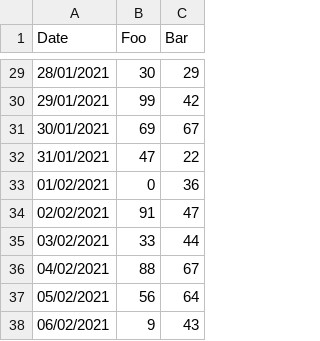
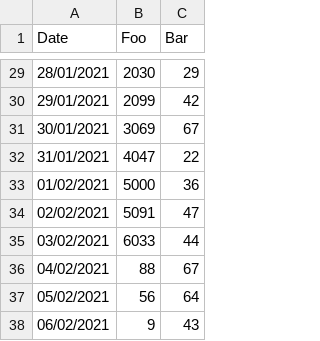
Before and after one commit to maryamanuel1/coding-club-IntroPython-6, a CSV file: time_series.csv, drawn as a sheet; only a part is shown, gaps mark what is left out; the diff covers the shown part only.

```diff
--- a/time_series.csv
+++ b/time_series.csv
@@ -29,8 +29,8 @@ Date,Foo ,Bar
-28/01/2021,30,29
-29/01/2021,99,42
-30/01/2021,69,67
-31/01/2021,47,22
-01/02/2021,0,36
-02/02/2021,91,47
-03/02/2021,33,44
+28/01/2021,2030,29
+29/01/2021,2099,42
+30/01/2021,3069,67
+31/01/2021,4047,22
+01/02/2021,5000,36
+02/02/2021,5091,47
+03/02/2021,6033,44
 04/02/2021,88,67
```
Also changed, not shown: 23 edited cells elsewhere in this file.
